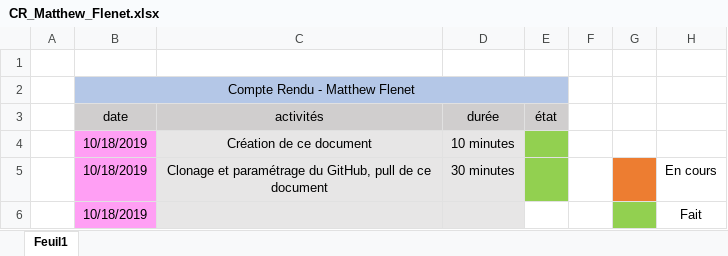
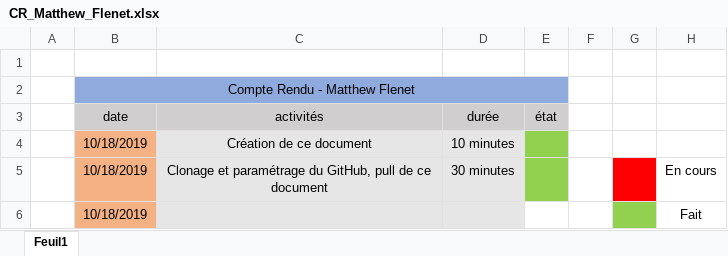
Before and after one commit to tikotti/PPO_G6_DODGE_CRUSADERS, an Excel workbook: Documentation/Fichiers personnelle/CR_Matthew_Flenet.xlsx, sheet Feuil1, drawn as a sheet; values as stored, in another font and other column widths than the file's, no borders; the diff names each change by its address in the sheet, - before the commit and + after, or states it on an @@ line.

Commit message:
modification de mon Compte Rendu

```diff
--- a/Documentation/Fichiers personnelle/CR_Matthew_Flenet.xlsx (sheet Feuil1)
+++ b/Documentation/Fichiers personnelle/CR_Matthew_Flenet.xlsx (sheet Feuil1)
-B2:E2 fill: #B4C7E7
+B2:E2 fill: #8FAADC
-B4:B6 fill: #FF9FF4
+B4:B6 fill: #F4B183
-G5 fill: #ED7D31
+G5 fill: #FF0000
```
